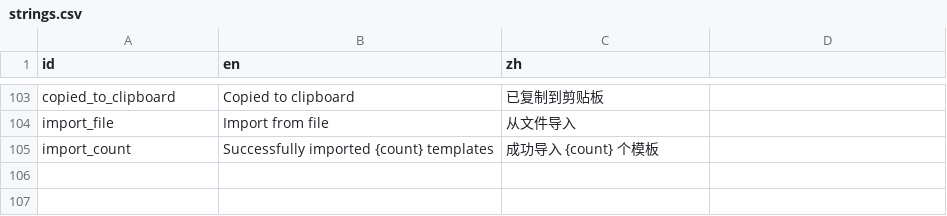
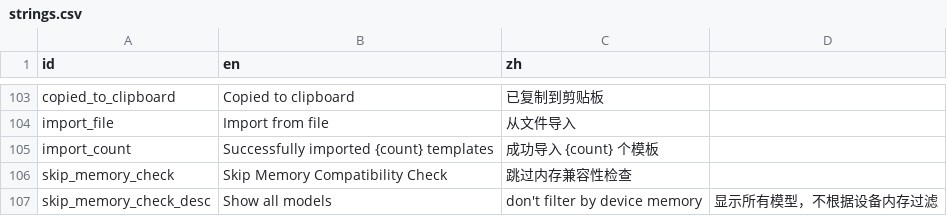
Before and after one commit to xxue-z/Knode, a CSV file: apps/knode_app/res/strings.csv, drawn as a sheet; only a part is shown, gaps mark what is left out.

```diff
--- a/apps/knode_app/res/strings.csv
+++ b/apps/knode_app/res/strings.csv
@@ -105 +105,3 @@ import_file,Import from file,从文件导入
 import_count,Successfully imported {count} templates,成功导入 {count} 个模板
+skip_memory_check,Skip Memory Compatibility Check,跳过内存兼容性检查
+skip_memory_check_desc,Show all models, don't filter by device memory,显示所有模型，不根据设备内存过滤
```
Also changed, not shown: packages/core/res/strings.csv, 11 other files.
